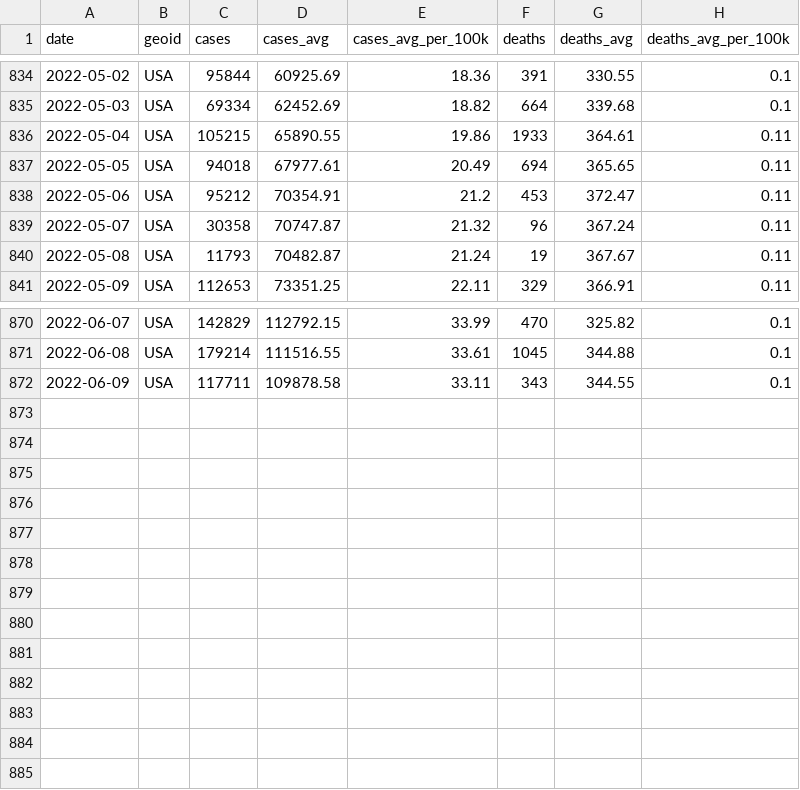
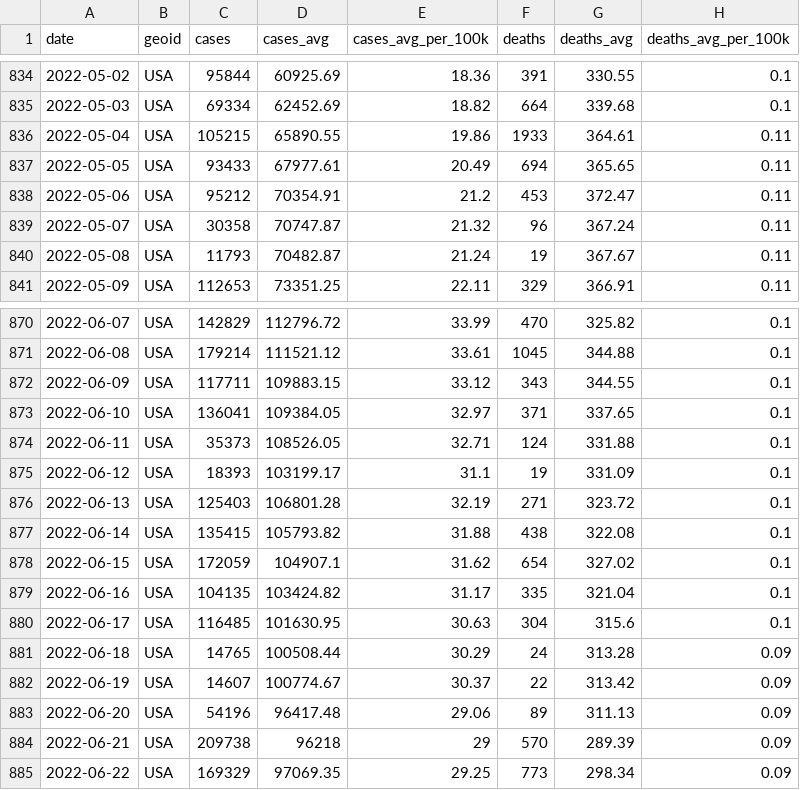
Before and after one commit to PPML/CDC_Community_Levels, a CSV file: 0 - Data/us.csv, drawn as a sheet; only a part is shown, gaps mark what is left out; the diff covers the shown part only.

```diff
--- a/0 - Data/us.csv
+++ b/0 - Data/us.csv
@@ -836,3 +836,3 @@ date,geoid,cases,cases_avg,cases_avg_per_100k,deaths,deaths_avg,deaths_avg_per_1
 2022-05-04,USA,105215,65890.55,19.86,1933,364.61,0.11
-2022-05-05,USA,94018,67977.61,20.49,694,365.65,0.11
+2022-05-05,USA,93433,67977.61,20.49,694,365.65,0.11
 2022-05-06,USA,95212,70354.91,21.2,453,372.47,0.11
@@ -870,3 +870,16 @@ date,geoid,cases,cases_avg,cases_avg_per_100k,deaths,deaths_avg,deaths_avg_per_1
-2022-06-07,USA,142829,112792.15,33.99,470,325.82,0.1
-2022-06-08,USA,179214,111516.55,33.61,1045,344.88,0.1
-2022-06-09,USA,117711,109878.58,33.11,343,344.55,0.1
+2022-06-07,USA,142829,112796.72,33.99,470,325.82,0.1
+2022-06-08,USA,179214,111521.12,33.61,1045,344.88,0.1
+2022-06-09,USA,117711,109883.15,33.12,343,344.55,0.1
+2022-06-10,USA,136041,109384.05,32.97,371,337.65,0.1
+2022-06-11,USA,35373,108526.05,32.71,124,331.88,0.1
+2022-06-12,USA,18393,103199.17,31.1,19,331.09,0.1
+2022-06-13,USA,125403,106801.28,32.19,271,323.72,0.1
+2022-06-14,USA,135415,105793.82,31.88,438,322.08,0.1
+2022-06-15,USA,172059,104907.1,31.62,654,327.02,0.1
+2022-06-16,USA,104135,103424.82,31.17,335,321.04,0.1
+2022-06-17,USA,116485,101630.95,30.63,304,315.6,0.1
+2022-06-18,USA,14765,100508.44,30.29,24,313.28,0.09
+2022-06-19,USA,14607,100774.67,30.37,22,313.42,0.09
+2022-06-20,USA,54196,96417.48,29.06,89,311.13,0.09
+2022-06-21,USA,209738,96218,29,570,289.39,0.09
+2022-06-22,USA,169329,97069.35,29.25,773,298.34,0.09
```
Also changed, not shown: 32 edited cells elsewhere in this file, 0 - Data/cfr_file.csv, 2 - Figures/table_s1.csv, 24 other files.
